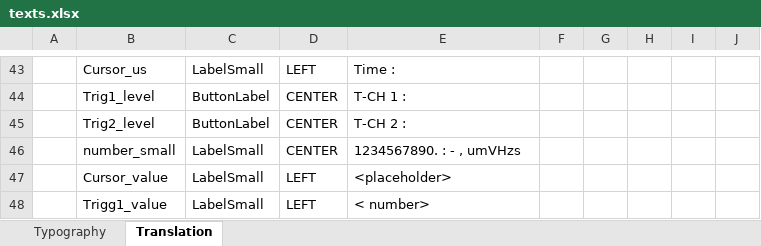
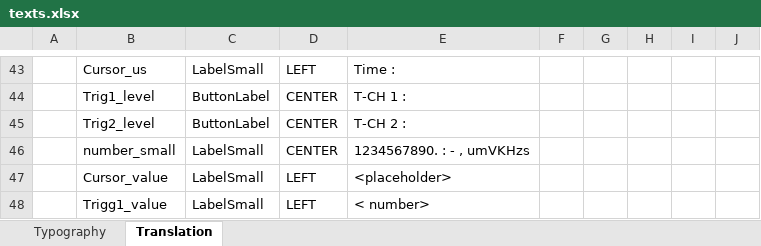
Before and after one commit to mmastouri/Oscilloscope, an Excel workbook: Project/Oscilloscope/Graphic/assets/texts/texts.xlsx, sheet Translation, drawn as a sheet; only a part is shown, gaps mark what is left out; values as stored, in another font and other column widths than the file's, no borders; table styles not drawn; the diff names each change by its address in the sheet, - before the commit and + after, or states it on an @@ line.

```diff
--- a/Project/Oscilloscope/Graphic/assets/texts/texts.xlsx (sheet Translation)
+++ b/Project/Oscilloscope/Graphic/assets/texts/texts.xlsx (sheet Translation)
-E46: 1234567890. : - , umVHzs
+E46: 1234567890. : - , umVKHzs
```
Also changed, not shown: 17 other files.
